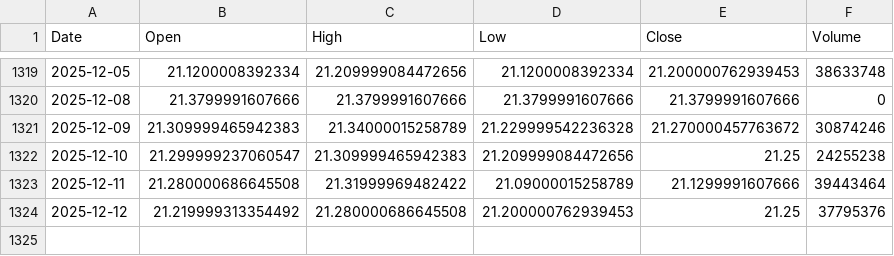
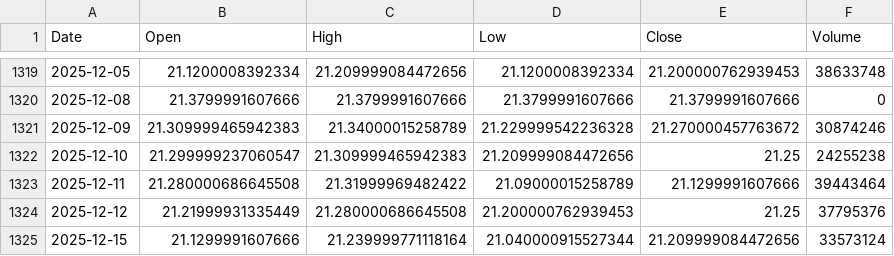
Before and after one commit to culolom/200sma-backtest, a CSV file: data/00878.TW.csv, drawn as a sheet; only a part is shown, gaps mark what is left out.

```diff
--- a/data/00878.TW.csv
+++ b/data/00878.TW.csv
@@ -1323,2 +1323,3 @@ Date,Open,High,Low,Close,Volume
 2025-12-11,21.280000686645508,21.31999969482422,21.09000015258789,21.1299991607666,39443464
-2025-12-12,21.219999313354492,21.280000686645508,21.200000762939453,21.25,37795376
+2025-12-12,21.21999931335449,21.280000686645508,21.200000762939453,21.25,37795376
+2025-12-15,21.1299991607666,21.239999771118164,21.040000915527344,21.209999084472656,33573124
```
Also changed, not shown: data/0050.TW.csv, data/00631L.TW.csv, 5 other files.
